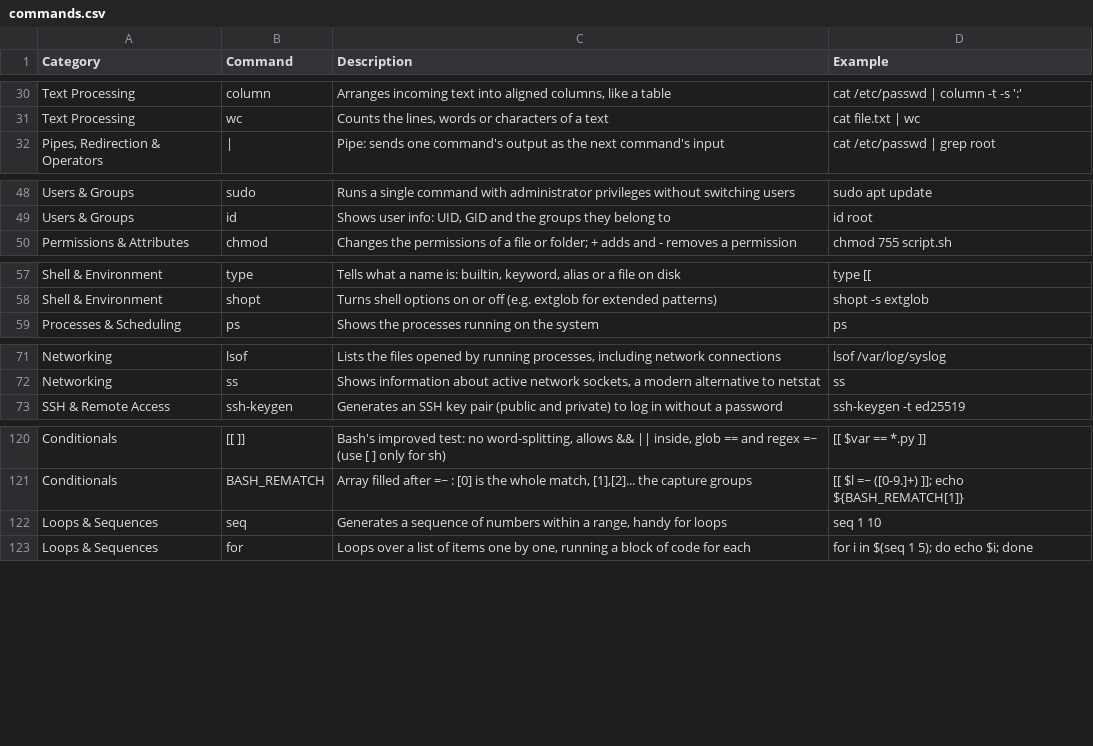
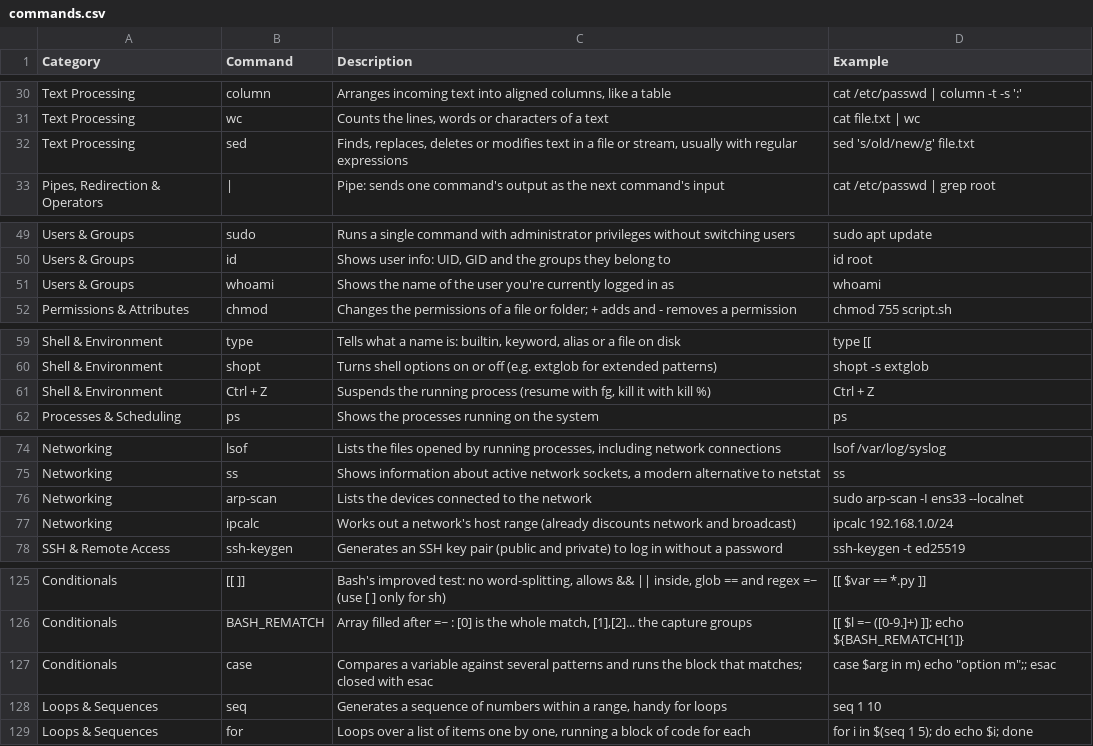
Before and after one commit to TrueOwl-Override/Hack4U-S4vitar-Knowledge, a CSV file: Bash-Scripting-Fundamentals-S4VITAR/data/commands.csv, drawn as a sheet; only a part is shown, gaps mark what is left out; the diff covers the shown part only; the diff names each change by its address in the sheet, - before the commit and + after, or states it on an @@ line.

```diff
--- a/Bash-Scripting-Fundamentals-S4VITAR/data/commands.csv
+++ b/Bash-Scripting-Fundamentals-S4VITAR/data/commands.csv
+row 32: Text Processing | sed | Finds, replaces, deletes or modifies text in a file or stream, usually with regular expressions | sed 's/old/new/g' file.txt
+row 51: Users & Groups | whoami | Shows the name of the user you're currently logged in as | whoami
+row 61: Shell & Environment | Ctrl + Z | Suspends the running process (resume with fg, kill it with kill %) | Ctrl + Z
+row 76: Networking | arp-scan | Lists the devices connected to the network | sudo arp-scan -I ens33 --localnet
+row 77: Networking | ipcalc | Works out a network's host range (already discounts network and broadcast) | ipcalc 192.168.1.0/24
+row 127: Conditionals | case | Compares a variable against several patterns and runs the block that matches; closed with esac | case $arg in m) echo "option m";; esac
```
Also changed, not shown: 1 added row elsewhere in this file, Bash-Scripting-Fundamentals-S4VITAR/data/parameters.csv, Everything/data/commands.csv, 21 other files.
